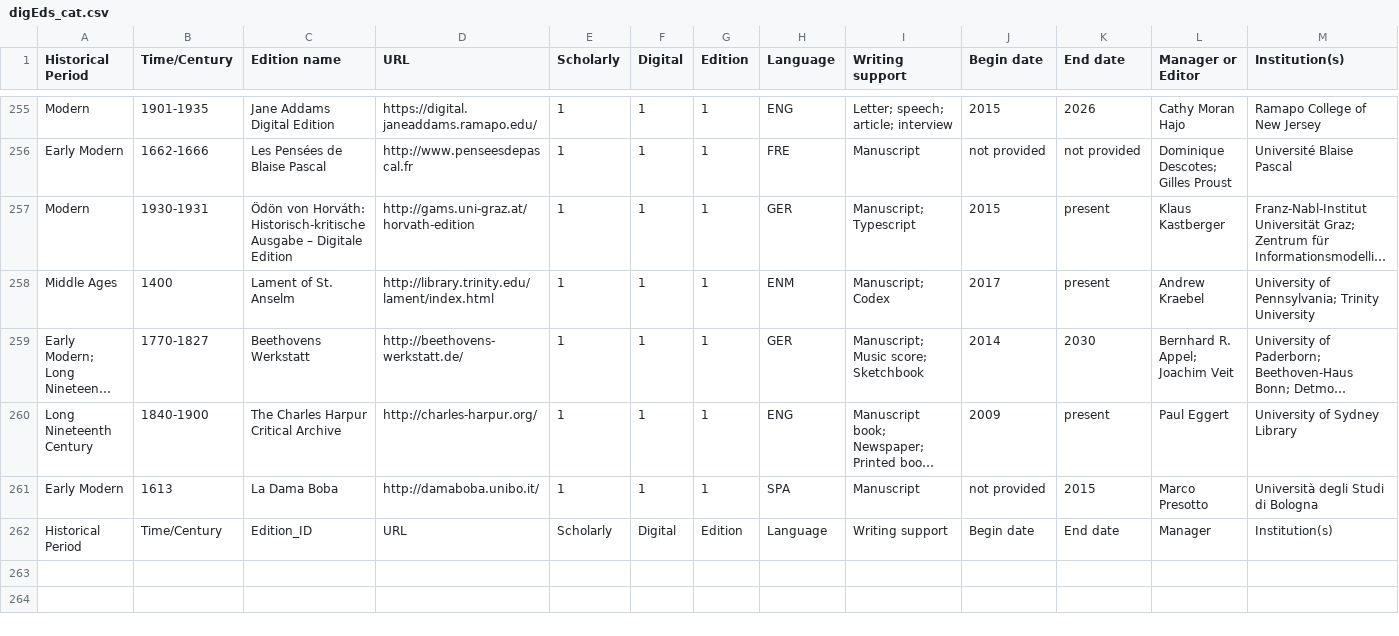
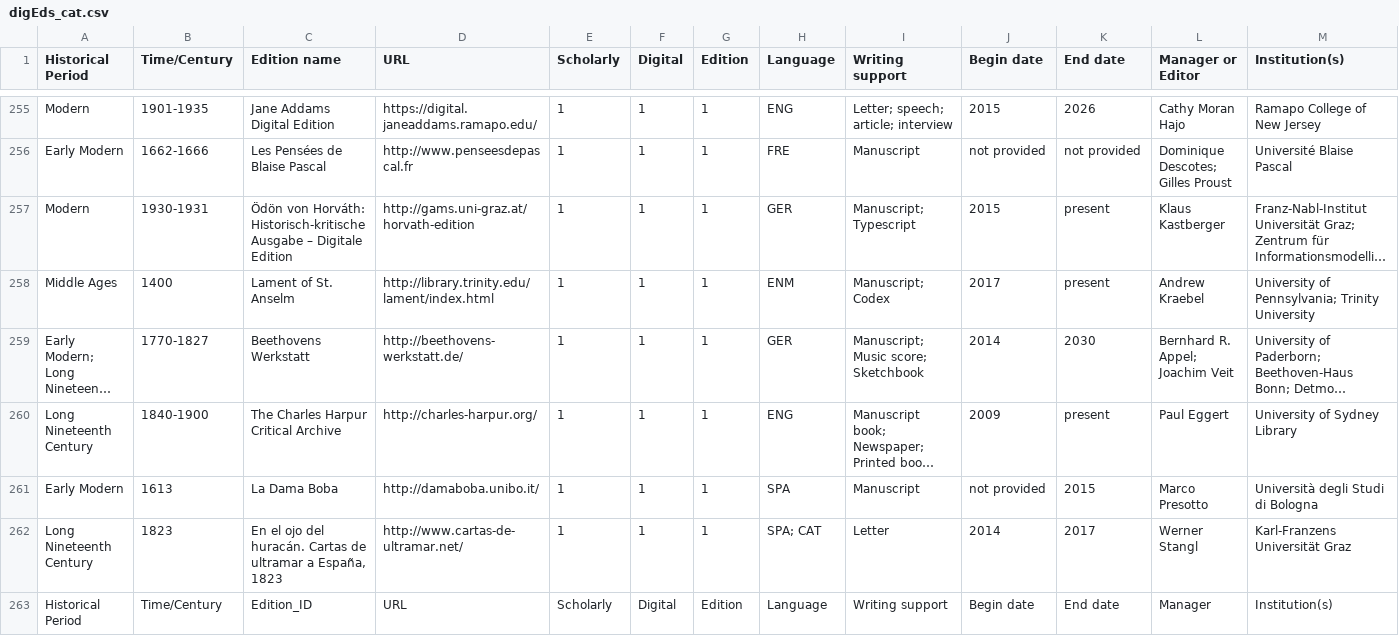
Before and after one commit to gfranzini/digEds_cat, a CSV file: digEds_cat.csv, drawn as a sheet; only a part is shown, gaps mark what is left out; long unchanged cells end in …; rows hold the shown columns only; the diff names each change by its address in the sheet, - before the commit and + after, or states it on an @@ line.

Commit message:
User-added edition: En el ojo del huracán

```diff
--- a/digEds_cat.csv
+++ b/digEds_cat.csv
+row 262: Long Nineteenth Century | 1823 | En el ojo del huracán. Cartas de ultramar a España, 1823 | http://www.cartas-de-ultramar.net/ | 1 | 1 | 1 | SPA; CAT | Letter | 2014 | 2017 | Werner Stangl | Karl-Franzens Universität Graz
```
